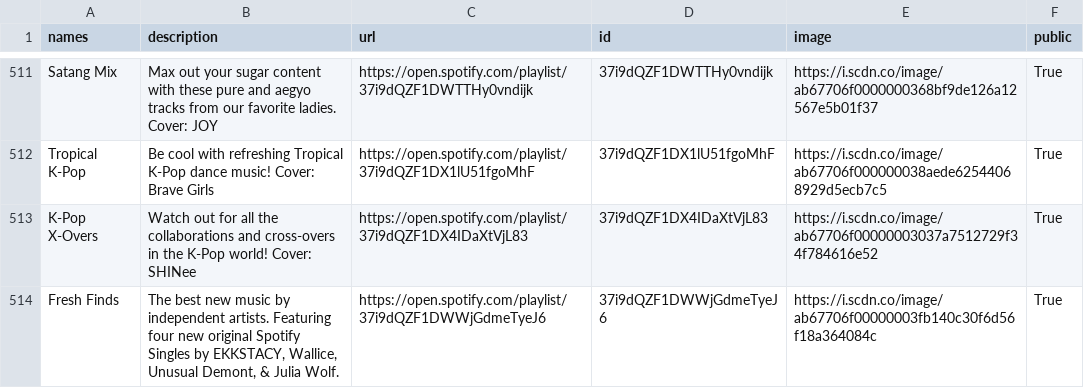
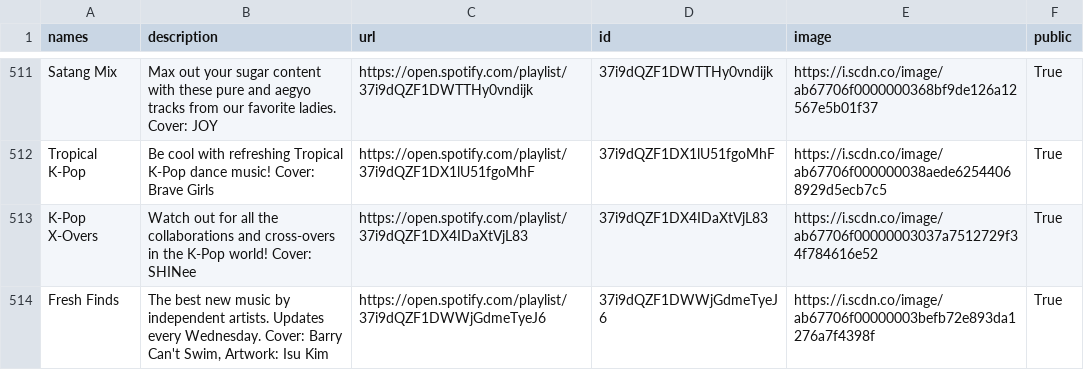
Before and after one commit to GrAMATO/Spotify_final, a CSV file: Testfolder/data_playlists.csv, drawn as a sheet; only a part is shown, gaps mark what is left out; the diff covers the shown part only.

Commit message:
update

```diff
--- a/Testfolder/data_playlists.csv
+++ b/Testfolder/data_playlists.csv
@@ -527,2 +527,2 @@ Tropical K-Pop,Be cool with refreshing Tropical K-Pop dance music! Cover: Brave
 K-Pop X-Overs,Watch out for all the collaborations and cross-overs in the K-Pop world! Cover: SHINee,https://open.spotify.com/playlist/37i9dQZF1DX4IDaXtVjL83,37i9dQZF1DX4IDaXtVjL83,https://i.scdn.co/image/ab67706f00000003037a7512729f34f784616e52,True
-Fresh Finds,"The best new music by independent artists. Featuring four new original Spotify Singles by EKKSTACY, Wallice, Unusual Demont, & Julia Wolf.",https://open.spotify.com/playlist/37i9dQZF1DWWjGdmeTyeJ6,37i9dQZF1DWWjGdmeTyeJ6,https://i.scdn.co/image/ab67706f00000003fb140c30f6d56f18a364084c,True
+Fresh Finds,"The best new music by independent artists. Updates every Wednesday. Cover: Barry Can't Swim, Artwork: Isu Kim",https://open.spotify.com/playlist/37i9dQZF1DWWjGdmeTyeJ6,37i9dQZF1DWWjGdmeTyeJ6,https://i.scdn.co/image/ab67706f00000003befb72e893da1276a7f4398f,True
```
Also changed, not shown: 8 edited cells elsewhere in this file.
